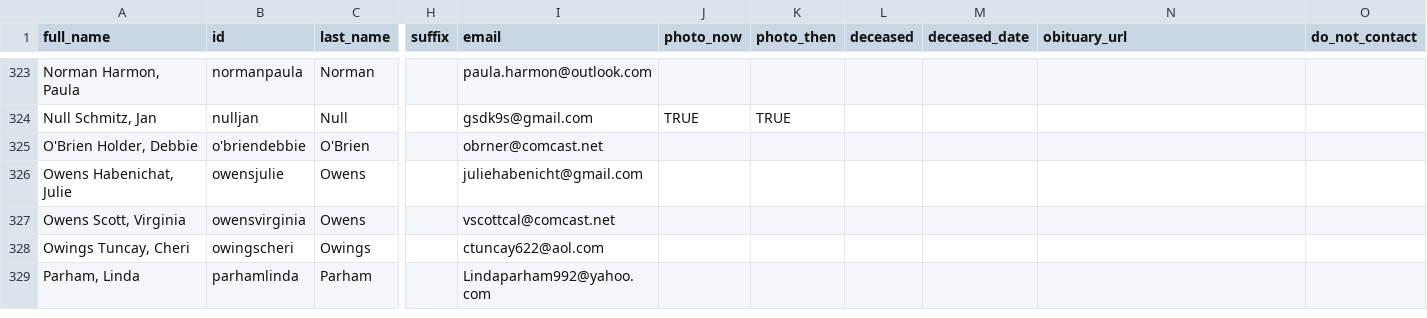
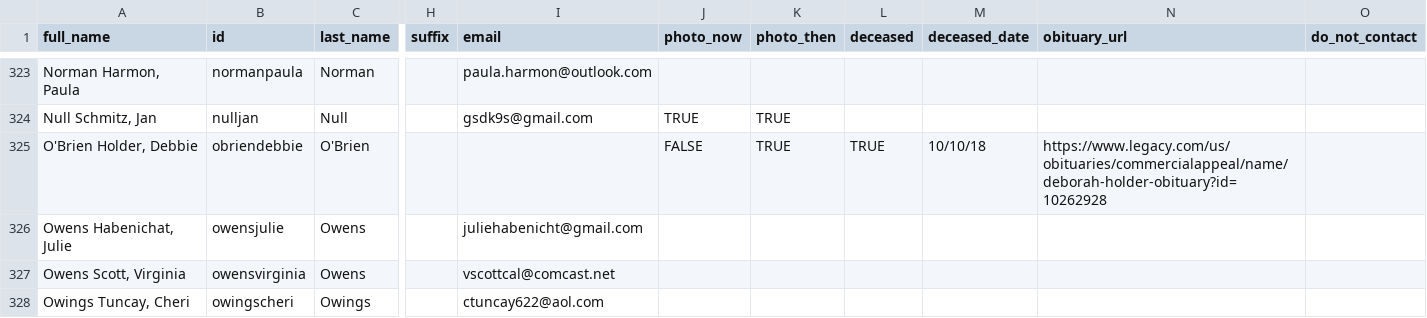
Before and after one commit to johnmparkinson/whs70, a CSV file: src/data/people.csv, drawn as a sheet; only a part is shown, gaps mark what is left out; the shorter side is filled out with more unchanged rows; the diff names each change by its address in the sheet, - before the commit and + after, or states it on an @@ line.

Commit message:
Debbie O'Brien

```diff
--- a/src/data/people.csv
+++ b/src/data/people.csv
-B325 (id): o'briendebbie
+B325 (id): obriendebbie
-I325 (email): obrner@comcast.net
+I325 (email): (empty)
-J325 (photo_now): (empty)
+J325 (photo_now): FALSE
-K325 (photo_then): (empty)
+K325 (photo_then): TRUE
-L325 (deceased): (empty)
+L325 (deceased): TRUE
-M325 (deceased_date): (empty)
+M325 (deceased_date): 10/10/18
-N325 (obituary_url): (empty)
+N325 (obituary_url): https://www.legacy.com/us/obituaries/commercialappeal/name/deborah-holder-obituary?id=10262928
```
